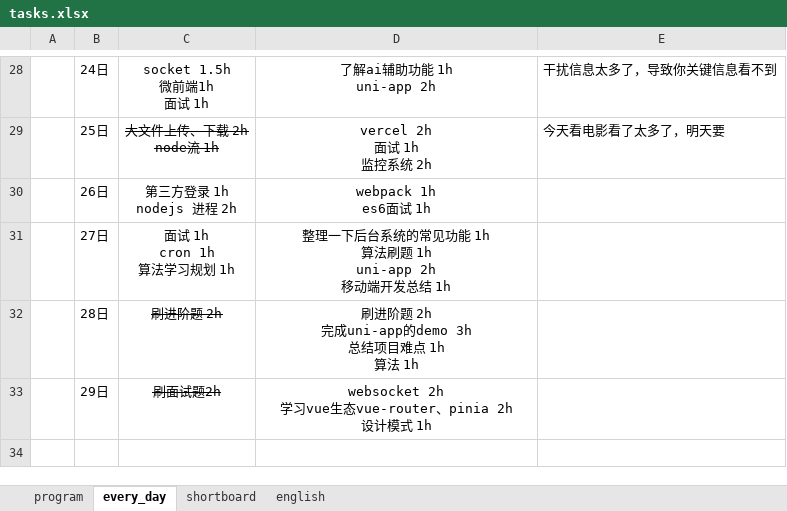
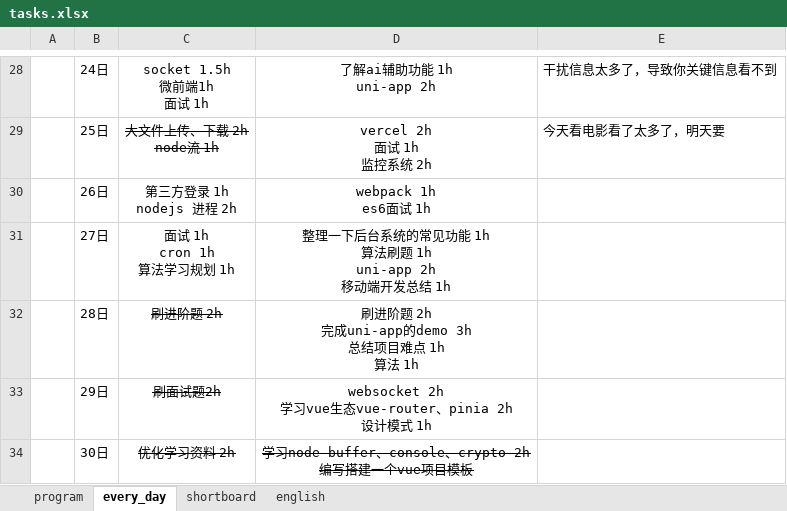
Before and after one commit to CODER-ZHM1997/FE-blogs, an Excel workbook: tasks.xlsx, sheet every_day, drawn as a sheet; only a part is shown, gaps mark what is left out; values as stored, in another font and other column widths than the file's, no borders; ↵ is a line break in a cell; the diff names each change by its address in the sheet, - before the commit and + after, or states it on an @@ line.

```diff
--- a/tasks.xlsx (sheet every_day)
+++ b/tasks.xlsx (sheet every_day)
+row 34:  | 30日 | 优化学习资料 2h | 学习node buffer、console、crypto 2h ↵ 编写搭建一个vue项目模板
```
Also changed, not shown: sheet program, sheet shortboard, 9 other files.
